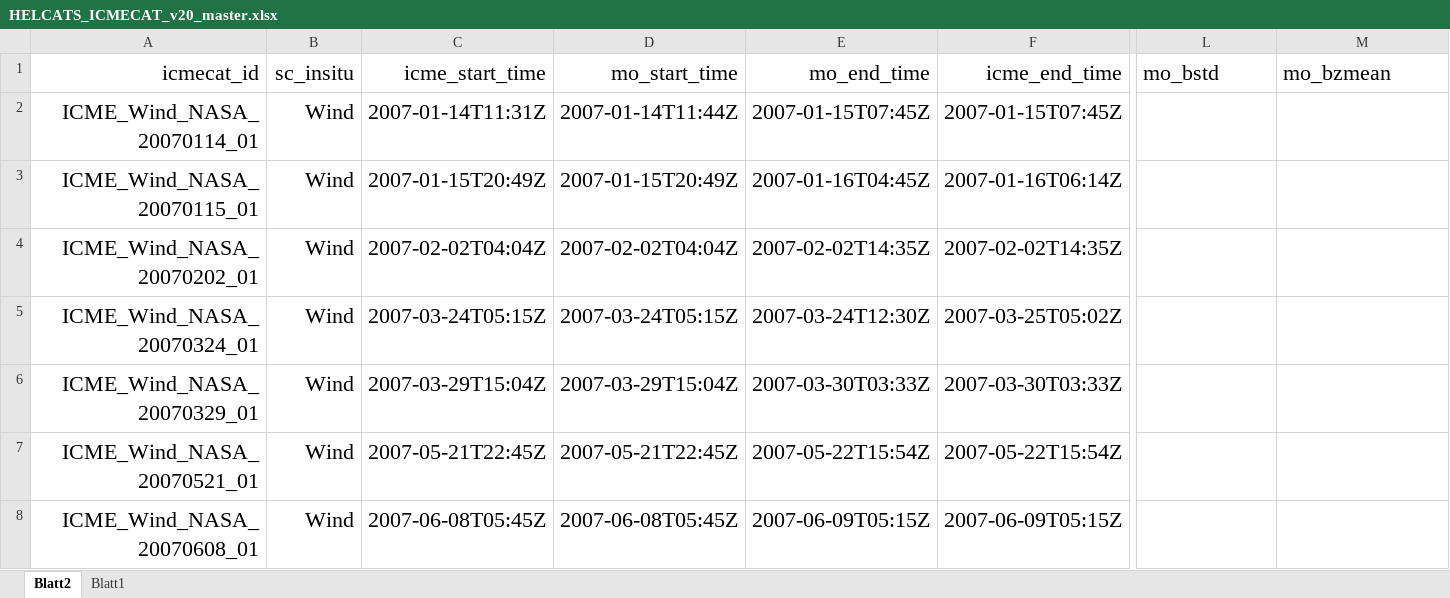
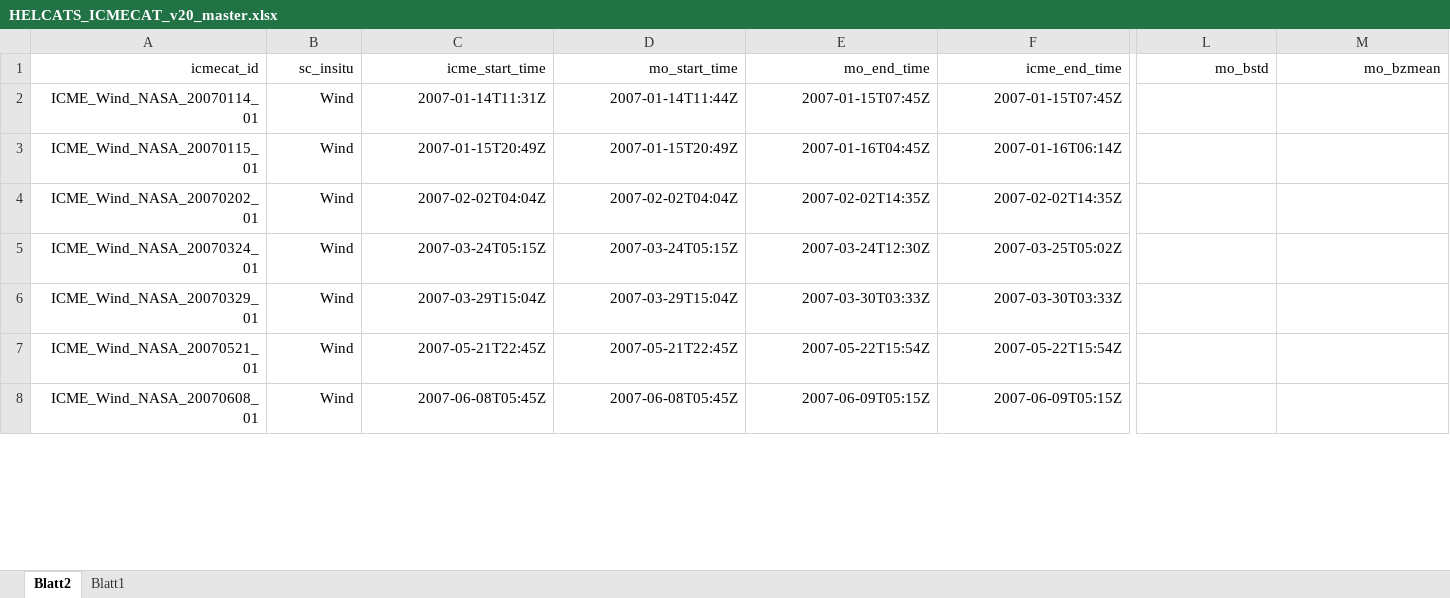
Before and after one commit to cmoestl/heliocats, an Excel workbook: icmecat/HELCATS_ICMECAT_v20_master.xlsx, sheet Blatt2, drawn as a sheet; only a part is shown, gaps mark what is left out; values as stored, in another font and other column widths than the file's, no borders; the diff covers the shown part only; the diff names each change by its address in the sheet, - before the commit and + after, or states it on an @@ line.

Commit message:
icmecat added psp event

```diff
--- a/icmecat/HELCATS_ICMECAT_v20_master.xlsx (sheet Blatt2)
+++ b/icmecat/HELCATS_ICMECAT_v20_master.xlsx (sheet Blatt2)
@@ A1:M1 text size: smaller @@
-L1:M1 alignment: left
+L1:M1 alignment: right
@@ A2:F8 text size: smaller @@
```
Also changed, not shown: 1 added row and cell formats elsewhere in this sheet, sheet Blatt1, icmecat/HELCATS_ICMECAT_v20.xlsx, 5 other files.
